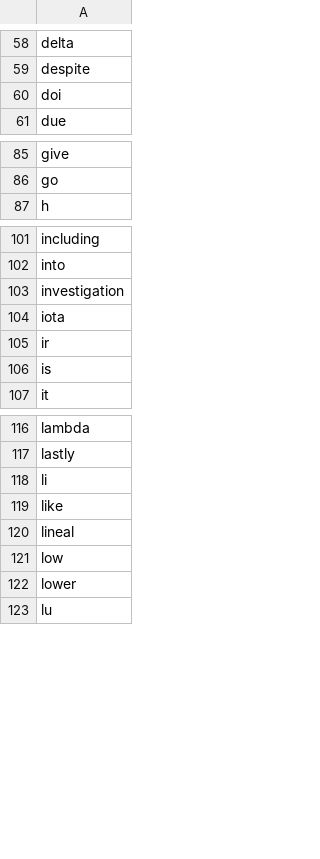
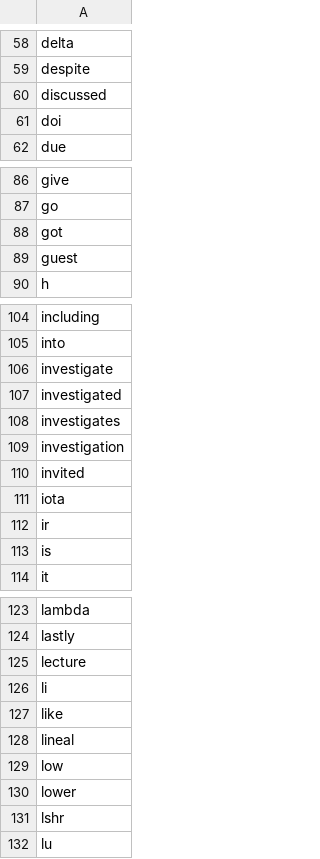
Before and after one commit to card-lab/card-lab.github.io, a CSV file: files/word-cloud-exclusions-list.csv, drawn as a sheet; only a part is shown, gaps mark what is left out; the diff covers the shown part only; the diff names each change by its address in the sheet, - before the commit and + after, or states it on an @@ line.

Commit message:
Update word cloud exclusion list

```diff
--- a/files/word-cloud-exclusions-list.csv
+++ b/files/word-cloud-exclusions-list.csv
+row 60: discussed
+row 88: got
+row 89: guest
+row 106: investigate
+row 107: investigated
+row 108: investigates
+row 110: invited
+row 125: lecture
+row 131: lshr
```
Also changed, not shown: 5 added rows elsewhere in this file.
